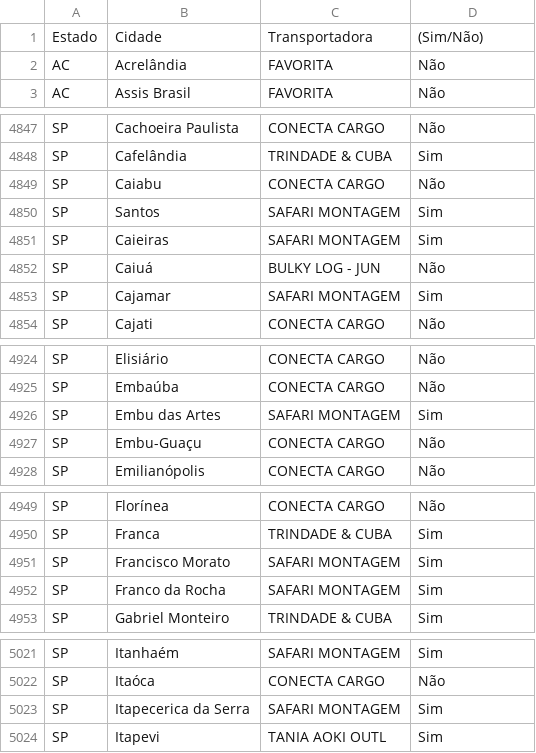
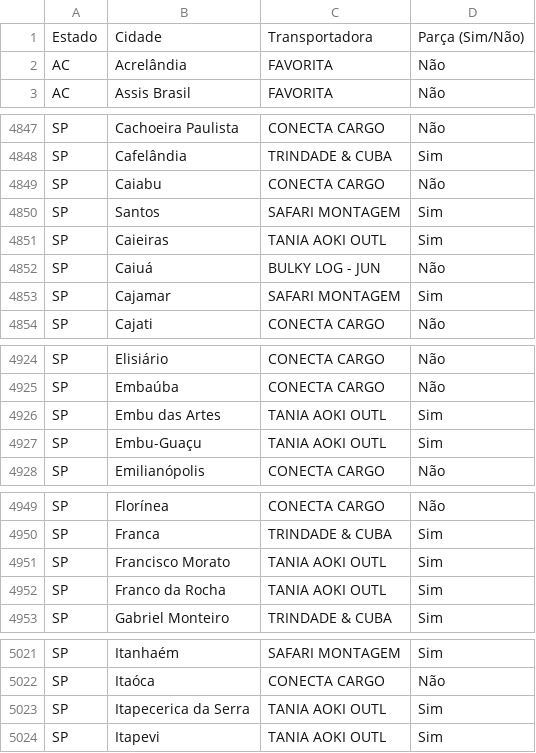
Before and after one commit to guischraiber/dashboards-gestao-parca, a CSV file: data/distribuicaoAtual.csv, drawn as a sheet; only a part is shown, gaps mark what is left out.

Commit message:
Atualiza data/distribuicaoAtual.csv via dashboard

```diff
--- a/data/distribuicaoAtual.csv
+++ b/data/distribuicaoAtual.csv
@@ -1,2 +1,2 @@
-Estado;Cidade;Transportadora;(Sim/Não)
+Estado;Cidade;Transportadora;Parça (Sim/Não)
 AC;Acrelândia;FAVORITA;Não
@@ -4850,3 +4850,3 @@ SP;Caiabu;CONECTA CARGO;Não
 SP;Santos;SAFARI MONTAGEM;Sim
-SP;Caieiras;SAFARI MONTAGEM;Sim
+SP;Caieiras;TANIA AOKI OUTL;Sim
 SP;Caiuá;BULKY LOG - JUN;Não
@@ -4925,4 +4925,4 @@ SP;Elisiário;CONECTA CARGO;Não
 SP;Embaúba;CONECTA CARGO;Não
-SP;Embu das Artes;SAFARI MONTAGEM;Sim
-SP;Embu-Guaçu;CONECTA CARGO;Não
+SP;Embu das Artes;TANIA AOKI OUTL;Sim
+SP;Embu-Guaçu;TANIA AOKI OUTL;Sim
 SP;Emilianópolis;CONECTA CARGO;Não
@@ -4950,4 +4950,4 @@ SP;Florínea;CONECTA CARGO;Não
 SP;Franca;TRINDADE & CUBA;Sim
-SP;Francisco Morato;SAFARI MONTAGEM;Sim
-SP;Franco da Rocha;SAFARI MONTAGEM;Sim
+SP;Francisco Morato;TANIA AOKI OUTL;Sim
+SP;Franco da Rocha;TANIA AOKI OUTL;Sim
 SP;Gabriel Monteiro;TRINDADE & CUBA;Sim
@@ -5022,3 +5022,3 @@ SP;Itanhaém;SAFARI MONTAGEM;Sim
 SP;Itaóca;CONECTA CARGO;Não
-SP;Itapecerica da Serra;SAFARI MONTAGEM;Sim
+SP;Itapecerica da Serra;TANIA AOKI OUTL;Sim
 SP;Itapevi;TANIA AOKI OUTL;Sim
```
